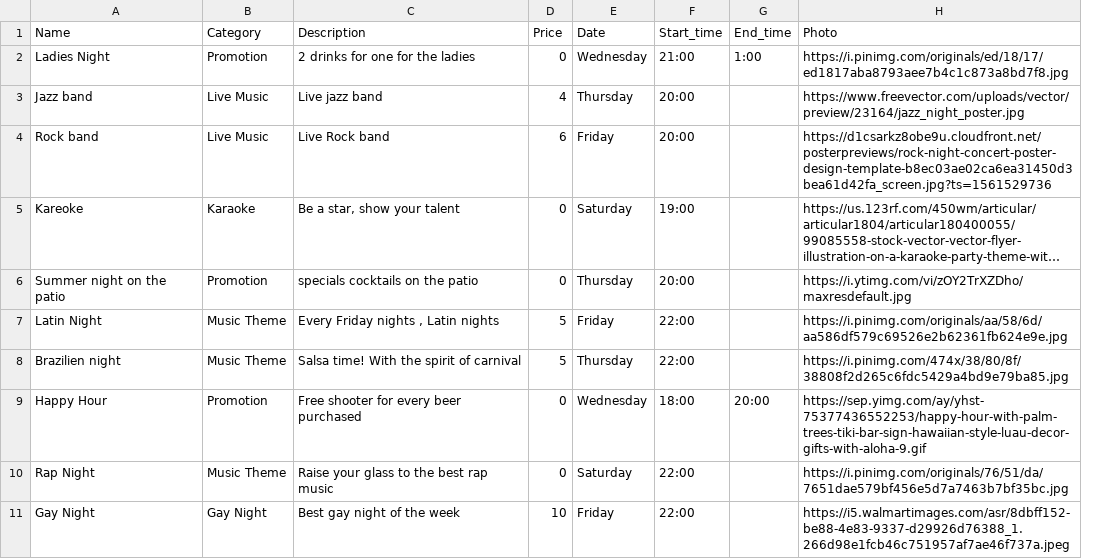
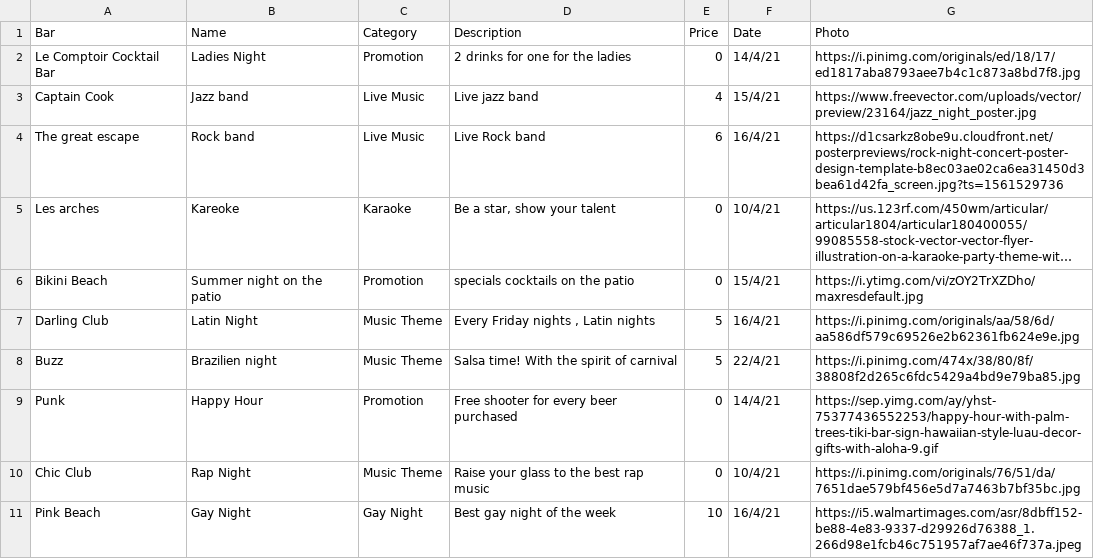
Before and after one commit to ShadyaJ/barfever, a CSV file: lib/seeds/Bars Lausanne_events.csv, drawn as a sheet; long unchanged cells end in …; removed rows and columns are numbered as before the commit, all else as after; the diff names each change by its address in the sheet, - before the commit and + after, or states it on an @@ line.

Commit message:
added Map to homepage without markers, Map to show with markers and added Seed for events

```diff
--- a/lib/seeds/Bars Lausanne_events.csv
+++ b/lib/seeds/Bars Lausanne_events.csv
+column A (Bar), rows 2-11: Le Comptoir Cocktail Bar | Captain Cook | The great escape | Les arches | Bikini Beach | Darling Club | Buzz | Punk | Chic Club | Pink Beach
-column F (Start_time), rows 2-11: 21:00 | 20:00 | 20:00 | 19:00 | 20:00 | 22:00 | 22:00 | 18:00 | 22:00 | 22:00
-column G (End_time), rows 2-9: 1:00 |  |  |  |  |  |  | 20:00
-F2 (Date): Wednesday
+F2 (Date): 14/4/21
-F3 (Date): Thursday
+F3 (Date): 15/4/21
-F4 (Date): Friday
+F4 (Date): 16/4/21
-F5 (Date): Saturday
+F5 (Date): 10/4/21
-F6 (Date): Thursday
+F6 (Date): 15/4/21
-F7 (Date): Friday
+F7 (Date): 16/4/21
-F8 (Date): Thursday
+F8 (Date): 22/4/21
-F9 (Date): Wednesday
+F9 (Date): 14/4/21
-F10 (Date): Saturday
+F10 (Date): 10/4/21
-F11 (Date): Friday
+F11 (Date): 16/4/21
```
Also changed, not shown: 3 other files.
